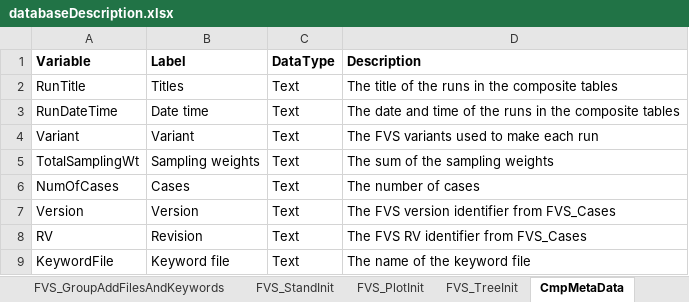
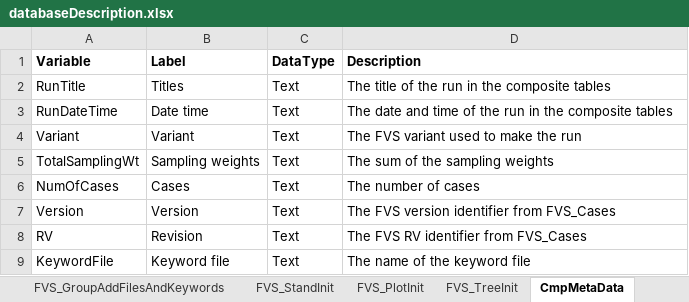
Before and after one commit to USDAForestService/ForestVegetationSimulator-Interface, an Excel workbook: shinyFVSOnlineDev/databaseDescription.xlsx, sheet CmpMetaData, drawn as a sheet; values as stored, in another font and other column widths than the file's, no borders; the diff names each change by its address in the sheet, - before the commit and + after, or states it on an @@ line.

Commit message:
Forgot to include the latest version of databaseDescription.xlsx
git-svn-id: svn+ssh://svn.code.sf.net/p/open-fvs/code/rFVS@3222 90b89b48-9230-0de4-5065-812dd12741b8

```diff
--- a/shinyFVSOnlineDev/databaseDescription.xlsx (sheet CmpMetaData)
+++ b/shinyFVSOnlineDev/databaseDescription.xlsx (sheet CmpMetaData)
-D2 (Description): The title of the runs in the composite tables
+D2 (Description): The title of the run in the composite tables
-D3 (Description): …of the runs in the…
+D3 (Description): …of the run in the…
-D4 (Description): The FVS variants used to make each run
+D4 (Description): The FVS variant used to make the run
```
Also changed, not shown: sheet CmpSummary2, sheet FVS_Summary2_East, sheet OutputTableDescriptions, sheet StdStk, sheet FVS_Summary2, sheet CmpSummary2_East, 1 more sheet, other sheet tabs.
